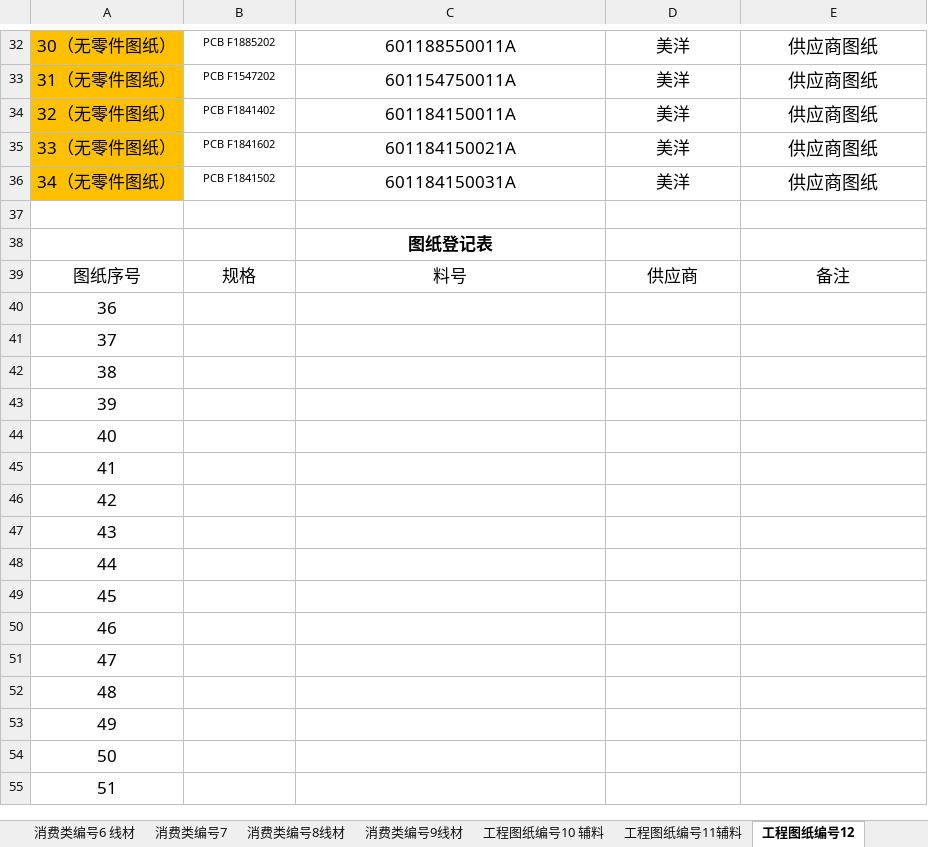
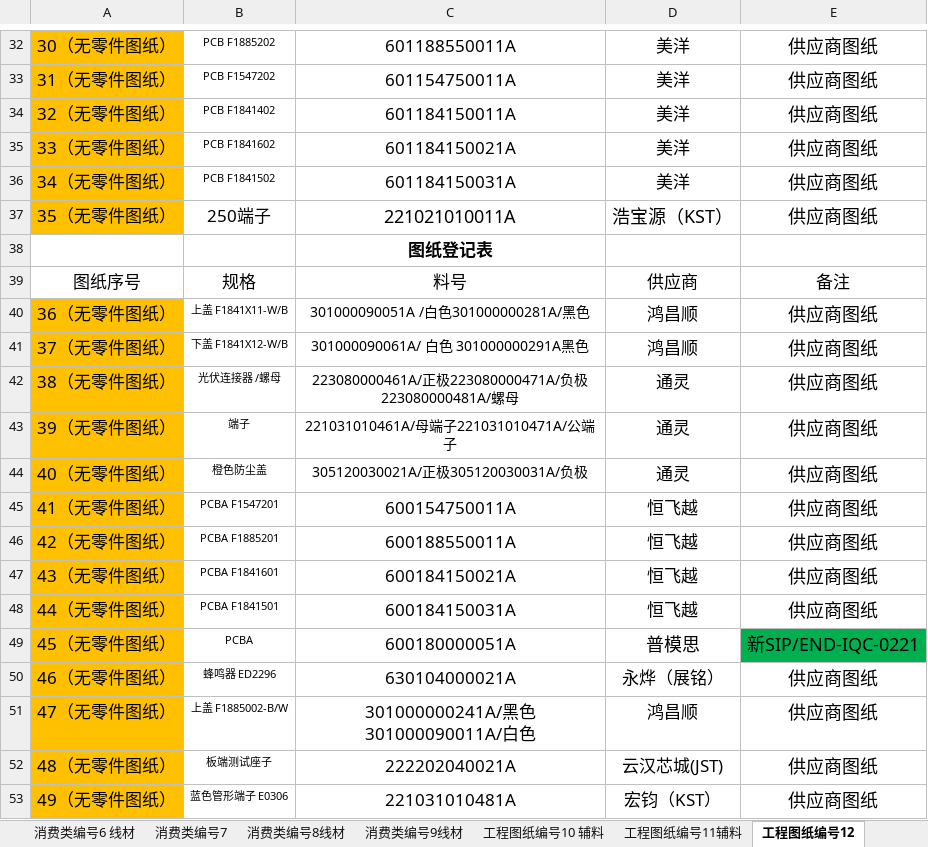
Before and after one commit to uiqc/uiqc.github.io, an Excel workbook: excel/IQC工程图纸登记表.xlsx, sheet 工程图纸编号12, drawn as a sheet; only a part is shown, gaps mark what is left out; values as stored, in another font and other column widths than the file's, no borders; removed rows and columns are numbered as before the commit, all else as after; the diff covers the shown part only; the diff names each change by its address in the sheet, - before the commit and + after, or states it on an @@ line.

Commit message:
doc: 上传 消费类图纸目录表.xlsx 去更新 excel 文件: excel/IQC工程图纸登记表.xlsx

```diff
--- a/excel/IQC工程图纸登记表.xlsx (sheet 工程图纸编号12)
+++ b/excel/IQC工程图纸登记表.xlsx (sheet 工程图纸编号12)
-row 37: (empty)
+row 37: 35（无零件图纸） | 250端子 | 221021010011A | 浩宝源（KST） | 供应商图纸
-A37 fill: none
+A37 fill: #FFC000
-row 40: 36
-row 41: 37
-row 42: 38
-row 43: 39
-row 44: 40
-row 45: 41
-row 46: 42
-row 47: 43
-row 48: 44
-row 49: 45
-row 50: 46
-row 51: 47
-row 52: 48
-row 53: 49
-row 54: 50
-row 55: 51
+row 40: 36（无零件图纸） | 上盖 F1841X11-W/B | 301000090051A /白色301000000281A/黑色 | 鸿昌顺 | 供应商图纸
+row 41: 37（无零件图纸） | 下盖 F1841X12-W/B | 301000090061A/ 白色 301000000291A黑色 | 鸿昌顺 | 供应商图纸
+row 42: 38（无零件图纸） | 光伏连接器 /螺母 | 223080000461A/正极223080000471A/负极223080000481A/螺母 | 通灵 | 供应商图纸
+row 43: 39（无零件图纸） | 端子 | 221031010461A/母端子221031010471A/公端子 | 通灵 | 供应商图纸
+row 44: 40（无零件图纸） | 橙色防尘盖 | 305120030021A/正极305120030031A/负极 | 通灵 | 供应商图纸
+row 45: 41（无零件图纸） | PCBA F1547201 | 600154750011A | 恒飞越 | 供应商图纸
+row 46: 42（无零件图纸） | PCBA F1885201 | 600188550011A | 恒飞越 | 供应商图纸
+row 47: 43（无零件图纸） | PCBA F1841601 | 600184150021A | 恒飞越 | 供应商图纸
+row 48: 44（无零件图纸） | PCBA F1841501 | 600184150031A | 恒飞越 | 供应商图纸
+row 49: 45（无零件图纸） | PCBA | 600180000051A | 普模思 | 新SIP/END-IQC-0221
+row 50: 46（无零件图纸） | 蜂鸣器 ED2296 | 630104000021A | 永烨（展铭） | 供应商图纸
+row 51: 47（无零件图纸） | 上盖 F1885002-B/W | 301000000241A/黑色301000090011A/白色 | 鸿昌顺 | 供应商图纸
+row 52: 48（无零件图纸） | 板端测试座子 | 222202040021A | 云汉芯城(JST) | 供应商图纸
+row 53: 49（无零件图纸） | 蓝色管形端子 E0306 | 221031010481A | 宏钧（KST） | 供应商图纸
```
Also changed, not shown: 2 added rows and 6 edited cells elsewhere in this sheet, sheet 工程图纸编号11辅料, sheet 消费类编号8线材, sheet 消费类编号6 线材, sheet 消费类编号7, sheet 消费类编号1, sheet 工程图纸编号10 辅料.
